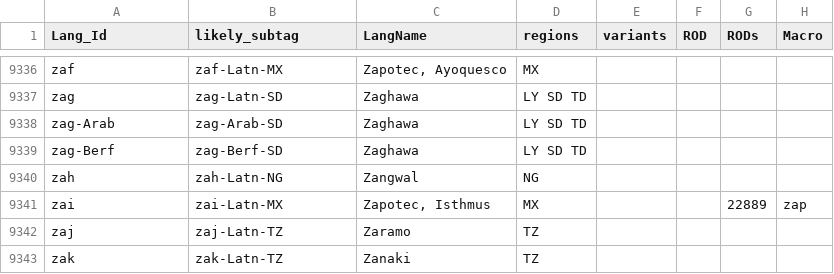
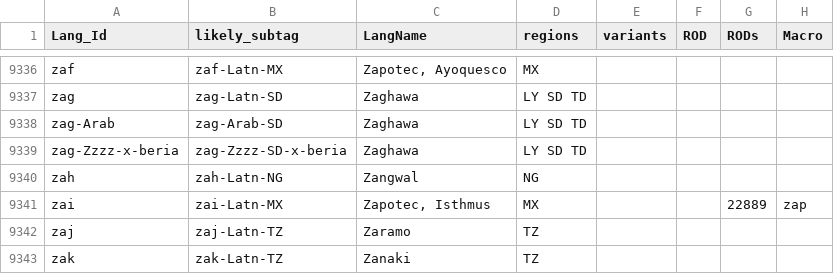
Before and after one commit to silnrsi/langtags, a CSV file: source/langtags.csv, drawn as a sheet; only a part is shown, gaps mark what is left out; the diff names each change by its address in the sheet, - before the commit and + after, or states it on an @@ line.

Commit message:
Revert zag-Berf

```diff
--- a/source/langtags.csv
+++ b/source/langtags.csv
-A9339 (Lang_Id): zag-Berf
+A9339 (Lang_Id): zag-Zzzz-x-beria
-B9339 (likely_subtag): zag-Berf-SD
+B9339 (likely_subtag): zag-Zzzz-SD-x-beria
```
